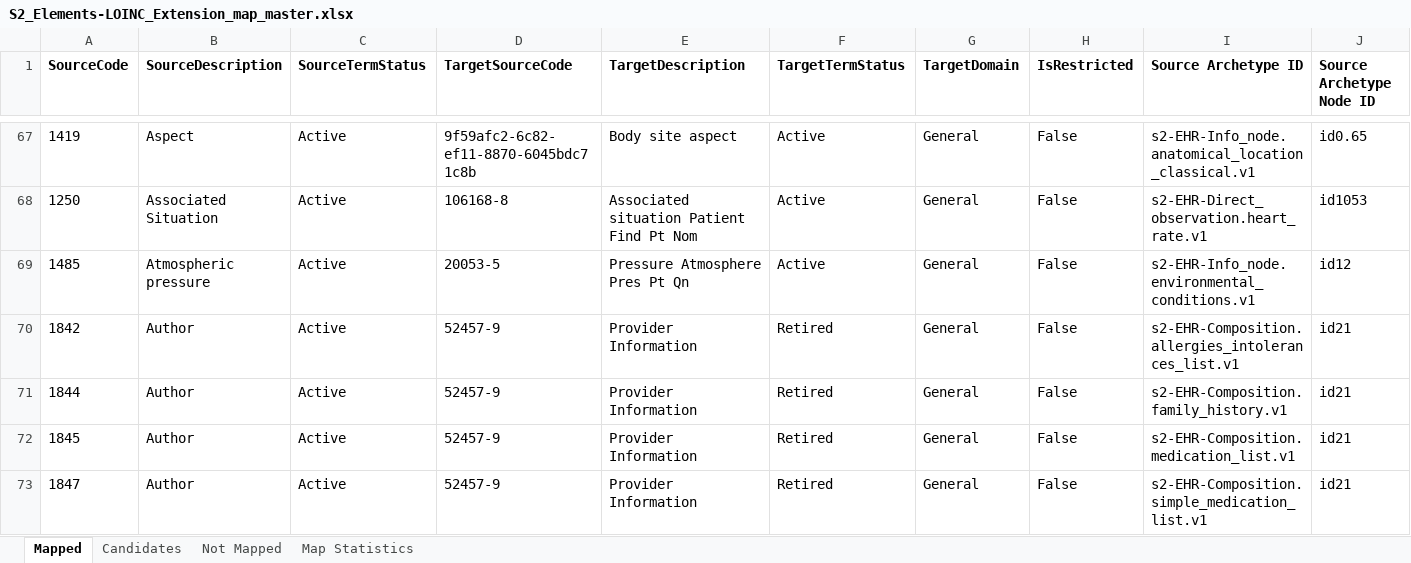
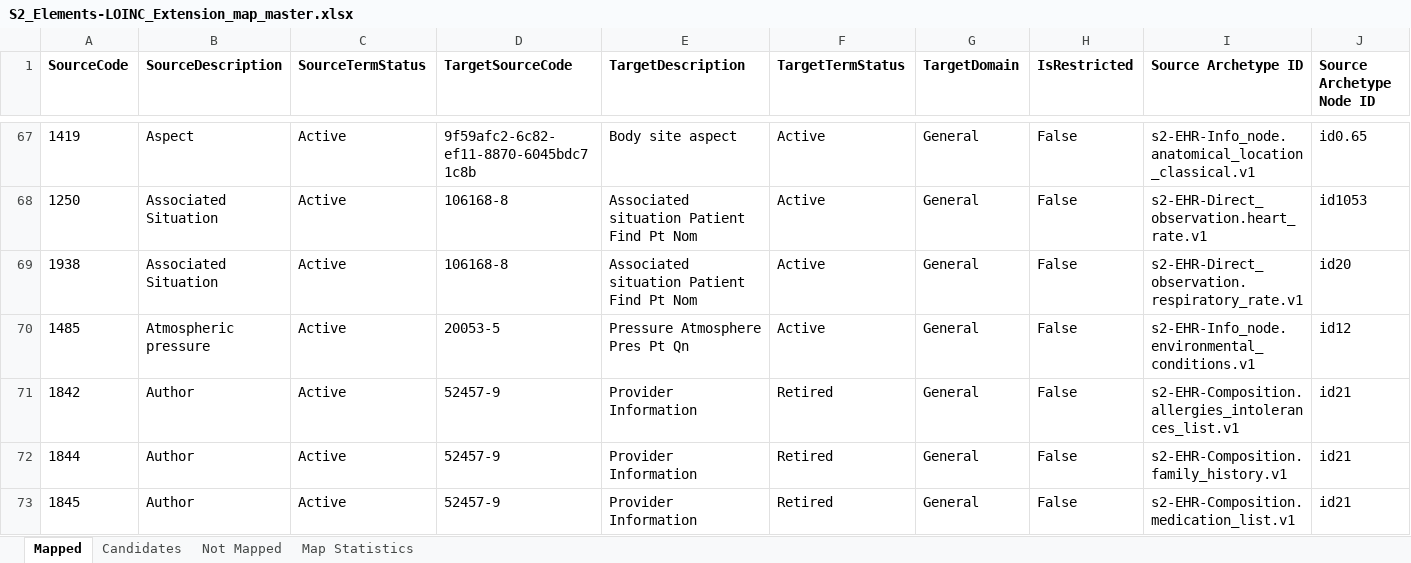
Before and after one commit to S2health/S2-terminology, an Excel workbook: LOINC/S2_Elements-LOINC_Extension_map_master.xlsx, sheet Mapped, drawn as a sheet; only a part is shown, gaps mark what is left out; the shorter side is filled out with more unchanged rows; values as stored, in another font and other column widths than the file's, no borders; rows hold the shown columns only; the diff covers the shown part only; the diff names each change by its address in the sheet, - before the commit and + after, or states it on an @@ line.

Commit message:
updates to master map files

```diff
--- a/LOINC/S2_Elements-LOINC_Extension_map_master.xlsx (sheet Mapped)
+++ b/LOINC/S2_Elements-LOINC_Extension_map_master.xlsx (sheet Mapped)
+row 69: 1938 | Associated Situation | Active | 106168-8 | Associated situation Patient Find Pt Nom | Active | General | False | s2-EHR-Direct_observation.respiratory_rate.v1 | id20
```
Also changed, not shown: 3 added rows elsewhere in this sheet, sheet Map Statistics, 1 other file.
